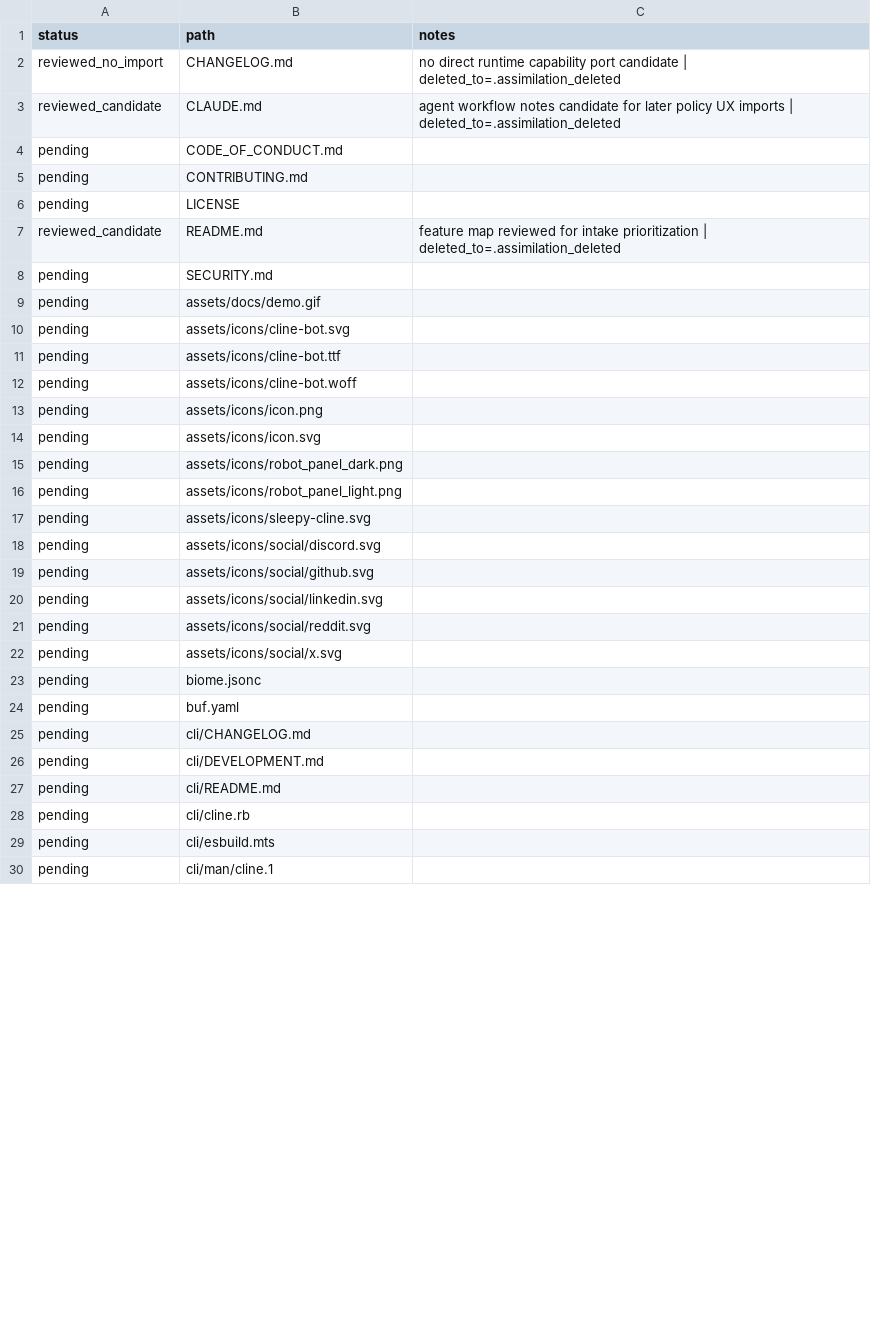
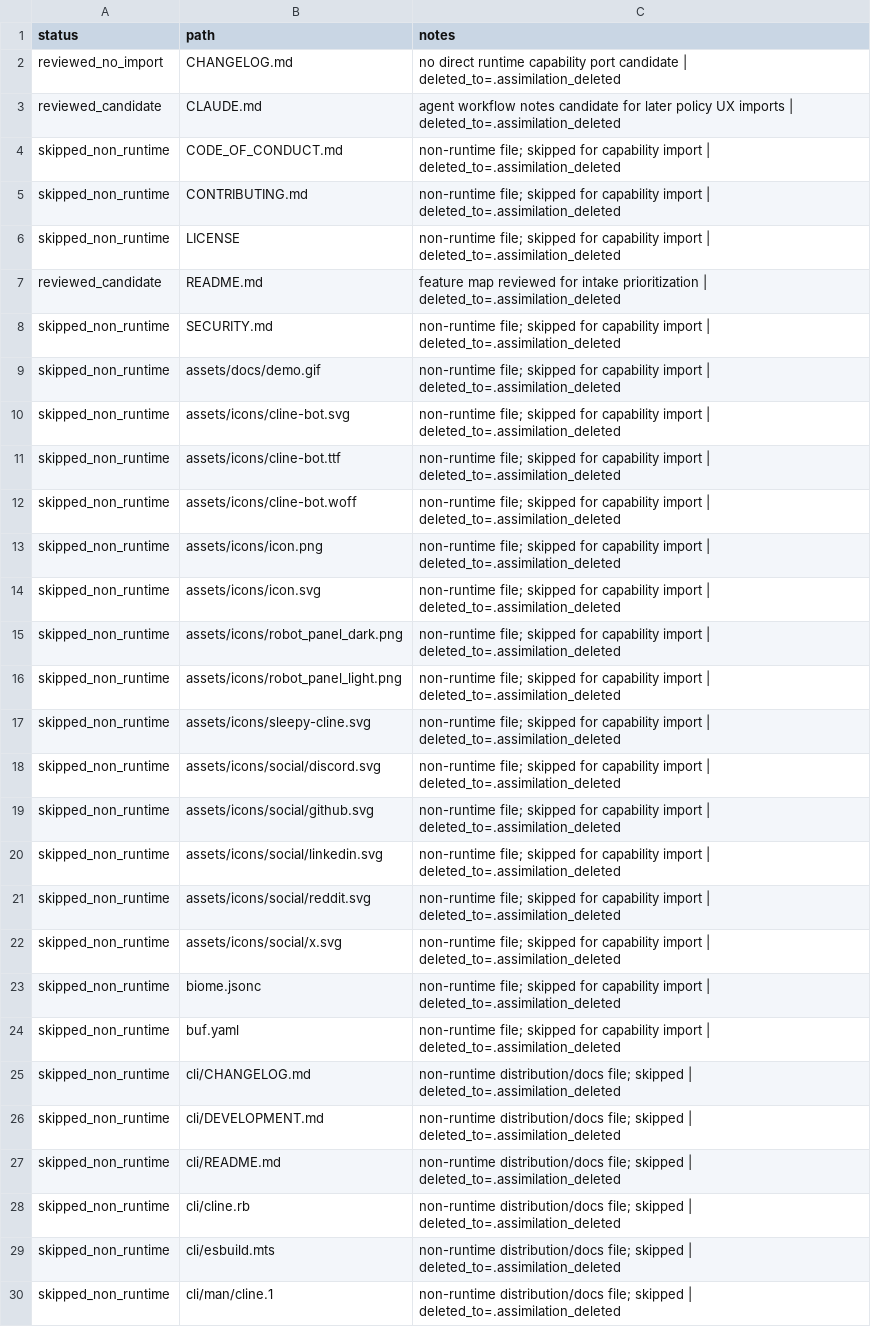
Before and after one commit to jakerslam/protheus, a TSV file: docs/workspace/reports/CLINE_FILE_STATUS.tsv, drawn as a sheet; only a part is shown; the diff covers the shown part only.

Commit message:
feat(intake): import cline terminal truncation and advance ledger

```diff
--- a/docs/workspace/reports/CLINE_FILE_STATUS.tsv
+++ b/docs/workspace/reports/CLINE_FILE_STATUS.tsv
@@ -3,28 +3,28 @@ reviewed_no_import	CHANGELOG.md	no direct runtime capability port candidate | de
 reviewed_candidate	CLAUDE.md	agent workflow notes candidate for later policy UX imports | deleted_to=.assimilation_deleted
-pending	CODE_OF_CONDUCT.md	
-pending	CONTRIBUTING.md	
-pending	LICENSE	
+skipped_non_runtime	CODE_OF_CONDUCT.md	non-runtime file; skipped for capability import | deleted_to=.assimilation_deleted
+skipped_non_runtime	CONTRIBUTING.md	non-runtime file; skipped for capability import | deleted_to=.assimilation_deleted
+skipped_non_runtime	LICENSE	non-runtime file; skipped for capability import | deleted_to=.assimilation_deleted
 reviewed_candidate	README.md	feature map reviewed for intake prioritization | deleted_to=.assimilation_deleted
-pending	SECURITY.md	
-pending	assets/docs/demo.gif	
-pending	assets/icons/cline-bot.svg	
-pending	assets/icons/cline-bot.ttf	
-pending	assets/icons/cline-bot.woff	
-pending	assets/icons/icon.png	
-pending	assets/icons/icon.svg	
-pending	assets/icons/robot_panel_dark.png	
-pending	assets/icons/robot_panel_light.png	
-pending	assets/icons/sleepy-cline.svg	
-pending	assets/icons/social/discord.svg	
-pending	assets/icons/social/github.svg	
-pending	assets/icons/social/linkedin.svg	
-pending	assets/icons/social/reddit.svg	
-pending	assets/icons/social/x.svg	
-pending	biome.jsonc	
-pending	buf.yaml	
-pending	cli/CHANGELOG.md	
-pending	cli/DEVELOPMENT.md	
-pending	cli/README.md	
-pending	cli/cline.rb	
-pending	cli/esbuild.mts	
-pending	cli/man/cline.1	
+skipped_non_runtime	SECURITY.md	non-runtime file; skipped for capability import | deleted_to=.assimilation_deleted
+skipped_non_runtime	assets/docs/demo.gif	non-runtime file; skipped for capability import | deleted_to=.assimilation_deleted
+skipped_non_runtime	assets/icons/cline-bot.svg	non-runtime file; skipped for capability import | deleted_to=.assimilation_deleted
+skipped_non_runtime	assets/icons/cline-bot.ttf	non-runtime file; skipped for capability import | deleted_to=.assimilation_deleted
+skipped_non_runtime	assets/icons/cline-bot.woff	non-runtime file; skipped for capability import | deleted_to=.assimilation_deleted
+skipped_non_runtime	assets/icons/icon.png	non-runtime file; skipped for capability import | deleted_to=.assimilation_deleted
+skipped_non_runtime	assets/icons/icon.svg	non-runtime file; skipped for capability import | deleted_to=.assimilation_deleted
+skipped_non_runtime	assets/icons/robot_panel_dark.png	non-runtime file; skipped for capability import | deleted_to=.assimilation_deleted
+skipped_non_runtime	assets/icons/robot_panel_light.png	non-runtime file; skipped for capability import | deleted_to=.assimilation_deleted
+skipped_non_runtime	assets/icons/sleepy-cline.svg	non-runtime file; skipped for capability import | deleted_to=.assimilation_deleted
+skipped_non_runtime	assets/icons/social/discord.svg	non-runtime file; skipped for capability import | deleted_to=.assimilation_deleted
+skipped_non_runtime	assets/icons/social/github.svg	non-runtime file; skipped for capability import | deleted_to=.assimilation_deleted
+skipped_non_runtime	assets/icons/social/linkedin.svg	non-runtime file; skipped for capability import | deleted_to=.assimilation_deleted
+skipped_non_runtime	assets/icons/social/reddit.svg	non-runtime file; skipped for capability import | deleted_to=.assimilation_deleted
+skipped_non_runtime	assets/icons/social/x.svg	non-runtime file; skipped for capability import | deleted_to=.assimilation_deleted
+skipped_non_runtime	biome.jsonc	non-runtime file; skipped for capability import | deleted_to=.assimilation_deleted
+skipped_non_runtime	buf.yaml	non-runtime file; skipped for capability import | deleted_to=.assimilation_deleted
+skipped_non_runtime	cli/CHANGELOG.md	non-runtime distribution/docs file; skipped | deleted_to=.assimilation_deleted
+skipped_non_runtime	cli/DEVELOPMENT.md	non-runtime distribution/docs file; skipped | deleted_to=.assimilation_deleted
+skipped_non_runtime	cli/README.md	non-runtime distribution/docs file; skipped | deleted_to=.assimilation_deleted
+skipped_non_runtime	cli/cline.rb	non-runtime distribution/docs file; skipped | deleted_to=.assimilation_deleted
+skipped_non_runtime	cli/esbuild.mts	non-runtime distribution/docs file; skipped | deleted_to=.assimilation_deleted
+skipped_non_runtime	cli/man/cline.1	non-runtime distribution/docs file; skipped | deleted_to=.assimilation_deleted
```
Also changed, not shown: 34 edited cells elsewhere in this file, 2 other files.
